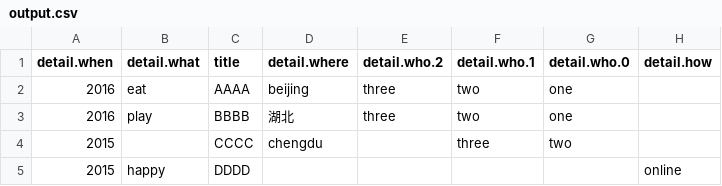
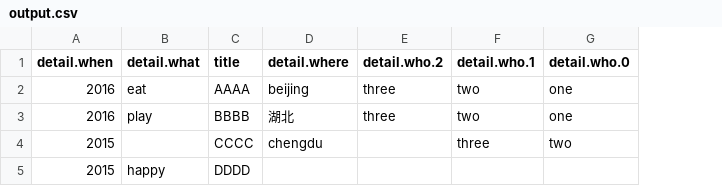
Before and after one commit to alingse/jsoncsv, a CSV file: fixture/output.csv, drawn as a sheet; the diff names each change by its address in the sheet, - before the commit and + after, or states it on an @@ line.

```diff
--- a/fixture/output.csv
+++ b/fixture/output.csv
-column H (detail.how), row 5: online
```
Also changed, not shown: 4 other files.
